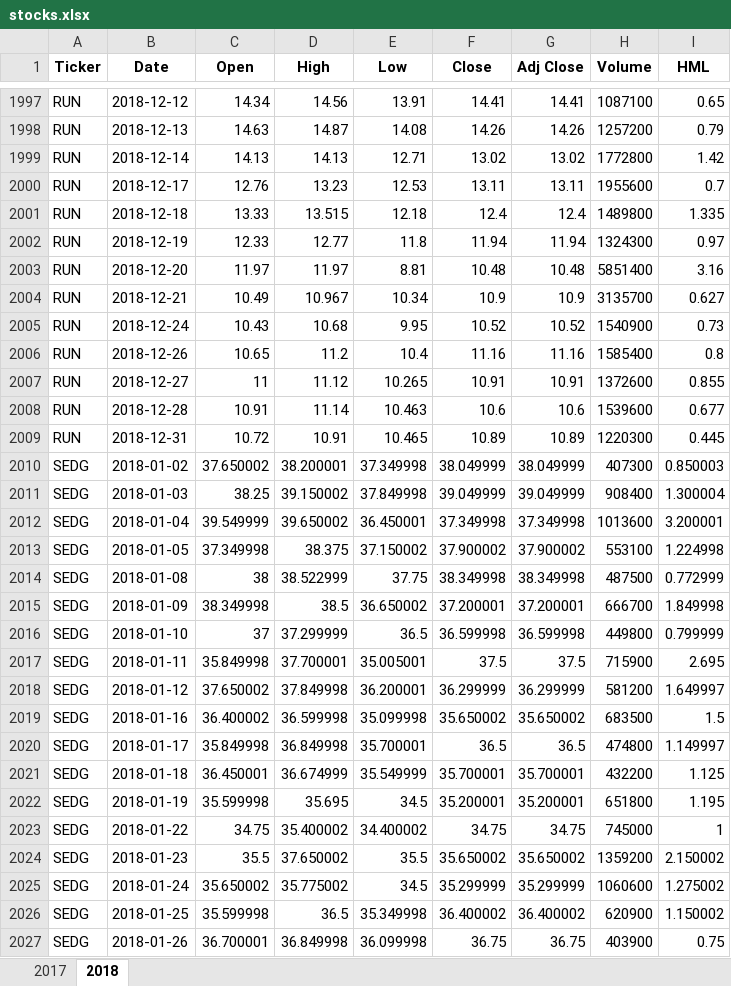
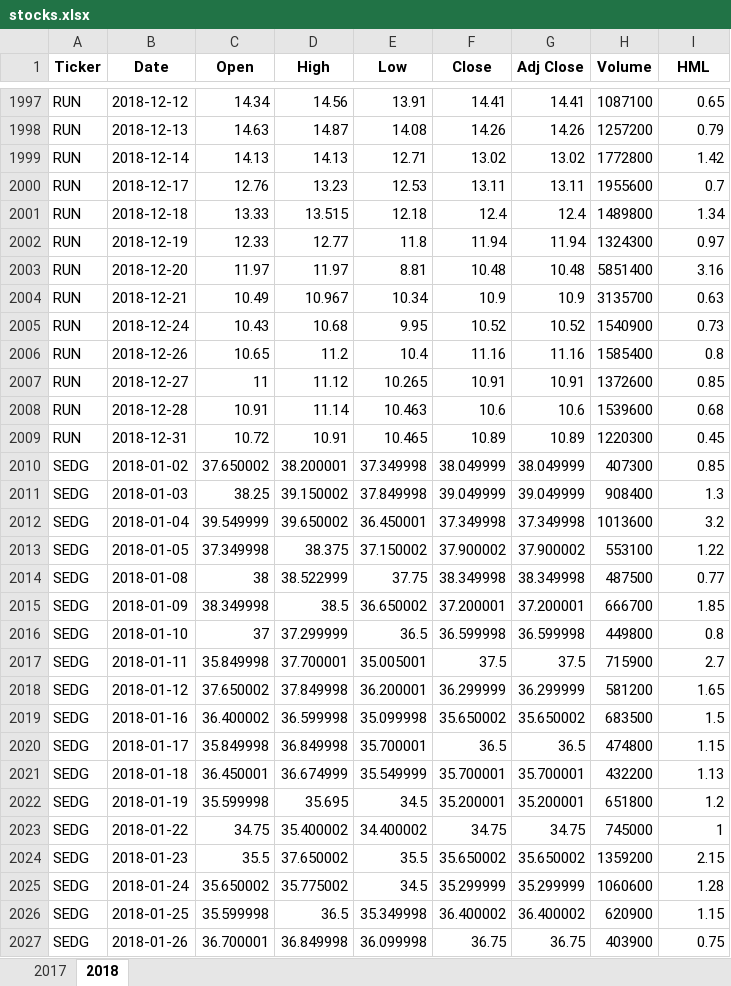
Before and after one commit to hillinhank/Gallagher, an Excel workbook: stocks.xlsx, sheet 2018, drawn as a sheet; only a part is shown, gaps mark what is left out; values as stored, in another font and other column widths than the file's, no borders; the diff covers the shown part only; the diff names each change by its address in the sheet, - before the commit and + after, or states it on an @@ line.

Commit message:
Changed from =D2-E2 to using the round function so I can choose how many characters after the decimal are displayed.

```diff
--- a/stocks.xlsx (sheet 2018)
+++ b/stocks.xlsx (sheet 2018)
-I2001 (HML): 1.335
+I2001 (HML): 1.34
-I2004 (HML): 0.627
+I2004 (HML): 0.63
-I2007 (HML): 0.855
+I2007 (HML): 0.85
-I2008 (HML): 0.677
+I2008 (HML): 0.68
-I2009 (HML): 0.445
+I2009 (HML): 0.45
-I2010 (HML): 0.850003
+I2010 (HML): 0.85
-I2011 (HML): 1.300004
+I2011 (HML): 1.3
-I2012 (HML): 3.200001
+I2012 (HML): 3.2
-I2013 (HML): 1.224998
+I2013 (HML): 1.22
-I2014 (HML): 0.772999
+I2014 (HML): 0.77
-I2015 (HML): 1.849998
+I2015 (HML): 1.85
-I2016 (HML): 0.799999
+I2016 (HML): 0.8
-I2017 (HML): 2.695
+I2017 (HML): 2.7
-I2018 (HML): 1.649997
+I2018 (HML): 1.65
-I2020 (HML): 1.149997
+I2020 (HML): 1.15
-I2021 (HML): 1.125
+I2021 (HML): 1.13
-I2022 (HML): 1.195
+I2022 (HML): 1.2
-I2024 (HML): 2.150002
+I2024 (HML): 2.15
-I2025 (HML): 1.275002
+I2025 (HML): 1.28
-I2026 (HML): 1.150002
+I2026 (HML): 1.15
```
Also changed, not shown: 1137 edited cells elsewhere in this sheet, formulas that keep their value.
